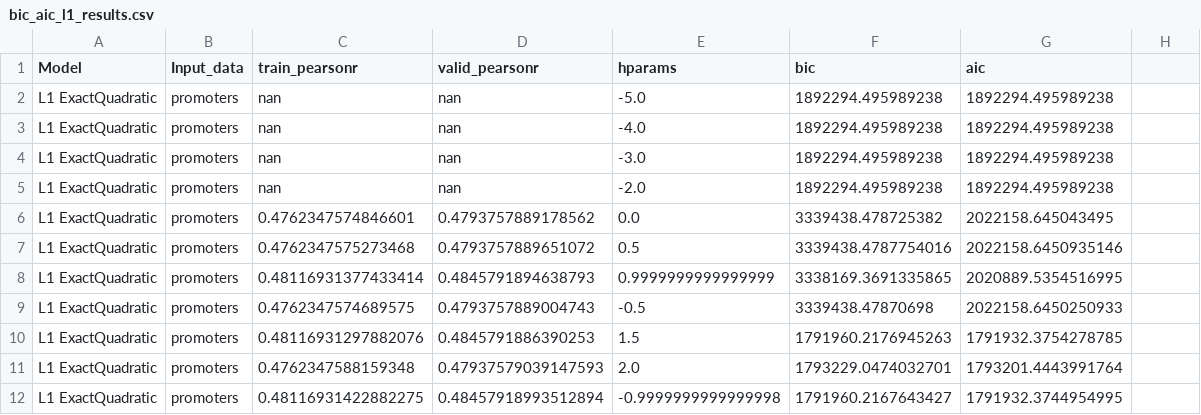
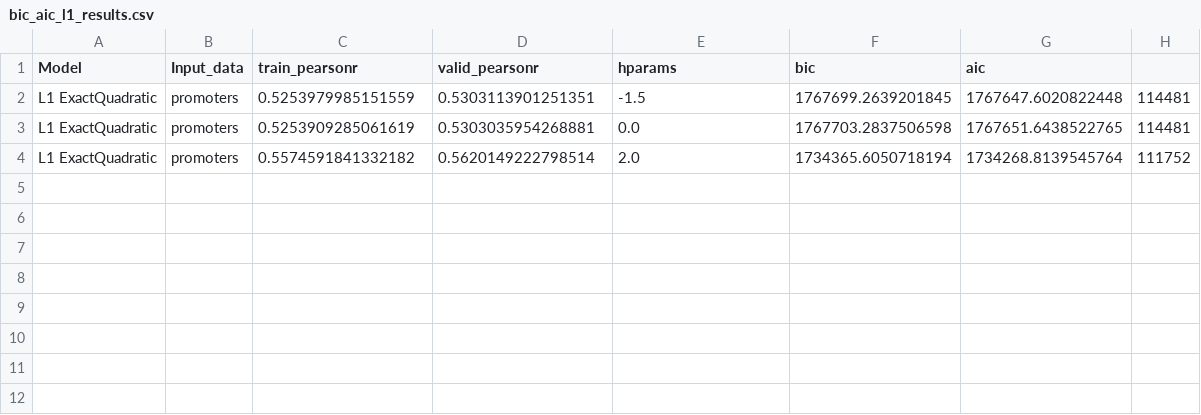
Before and after one commit to jlparkI/gexpress_poly_kernel_testing, a CSV file: results/bic_aic_l1_results.csv, drawn as a sheet.

Commit message:
Added l1 regularization experiments and results. Based on results of initial experiments will now focus on using the approximate poly kernel only; the initial experiments will be saved to a separate branch in case needed in future, while the main branch will contain only the experiments needed to move forward.

```diff
--- a/results/bic_aic_l1_results.csv
+++ b/results/bic_aic_l1_results.csv
@@ -1,12 +1,4 @@
 Model,Input_data,train_pearsonr,valid_pearsonr,hparams,bic,aic
-L1 ExactQuadratic,promoters,nan,nan,-5.0,1892294.495989238,1892294.495989238
-L1 ExactQuadratic,promoters,nan,nan,-4.0,1892294.495989238,1892294.495989238
-L1 ExactQuadratic,promoters,nan,nan,-3.0,1892294.495989238,1892294.495989238
-L1 ExactQuadratic,promoters,nan,nan,-2.0,1892294.495989238,1892294.495989238
-L1 ExactQuadratic,promoters,0.4762347574846601,0.4793757889178562,0.0,3339438.478725382,2022158.645043495
-L1 ExactQuadratic,promoters,0.4762347575273468,0.4793757889651072,0.5,3339438.4787754016,2022158.6450935146
-L1 ExactQuadratic,promoters,0.48116931377433414,0.4845791894638793,0.9999999999999999,3338169.3691335865,2020889.5354516995
-L1 ExactQuadratic,promoters,0.4762347574689575,0.4793757889004743,-0.5,3339438.47870698,2022158.6450250933
-L1 ExactQuadratic,promoters,0.48116931297882076,0.4845791886390253,1.5,1791960.2176945263,1791932.3754278785
-L1 ExactQuadratic,promoters,0.4762347588159348,0.47937579039147593,2.0,1793229.0474032701,1793201.4443991764
-L1 ExactQuadratic,promoters,0.48116931422882275,0.48457918993512894,-0.9999999999999998,1791960.2167643427,1791932.3744954995
+L1 ExactQuadratic,promoters,0.5253979985151559,0.5303113901251351,-1.5,1767699.2639201845,1767647.6020822448,114481
+L1 ExactQuadratic,promoters,0.5253909285061619,0.5303035954268881,0.0,1767703.2837506598,1767651.6438522765,114481
+L1 ExactQuadratic,promoters,0.5574591841332182,0.5620149222798514,2.0,1734365.6050718194,1734268.8139545764,111752
```
Also changed, not shown: 18 other files.
